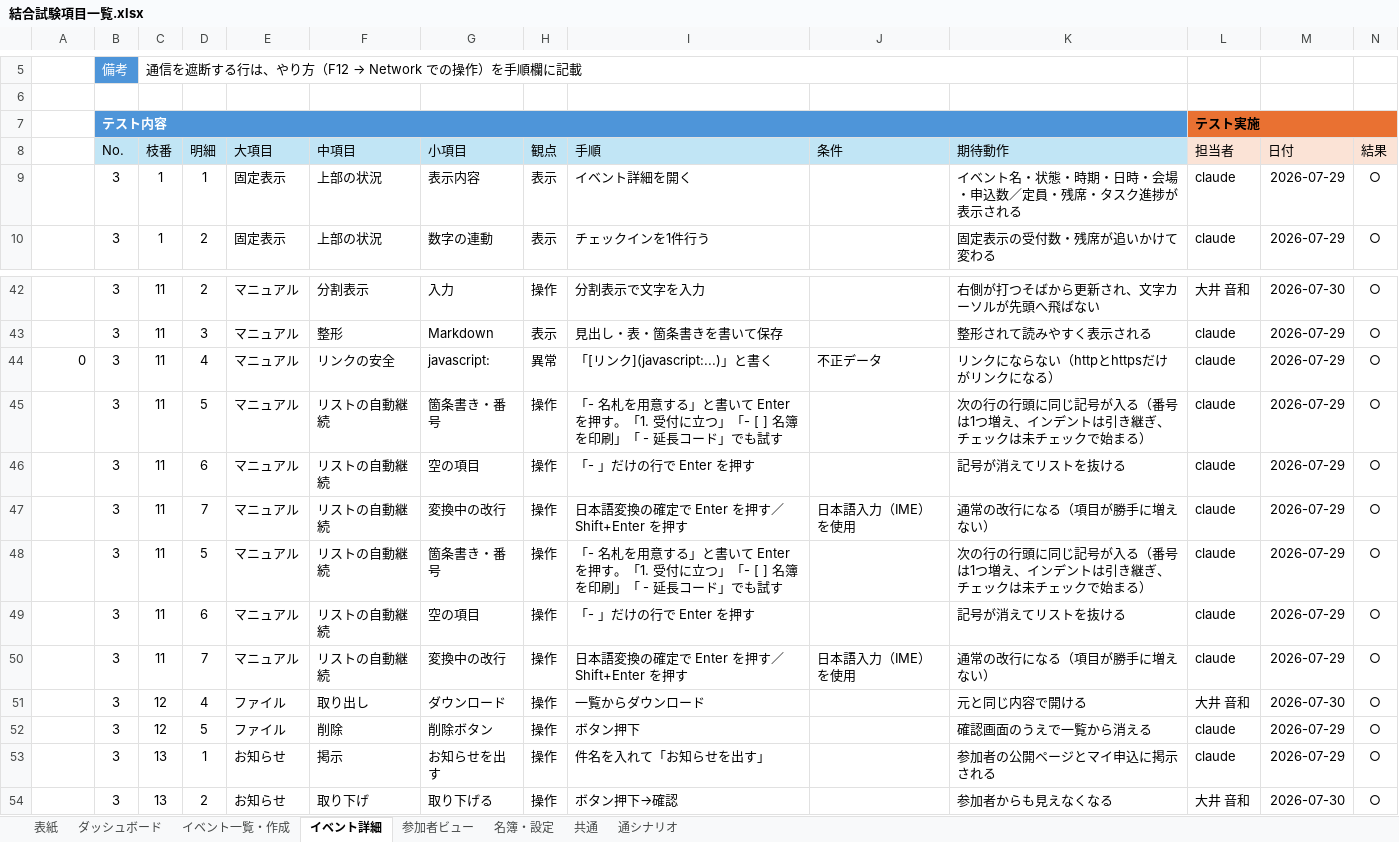
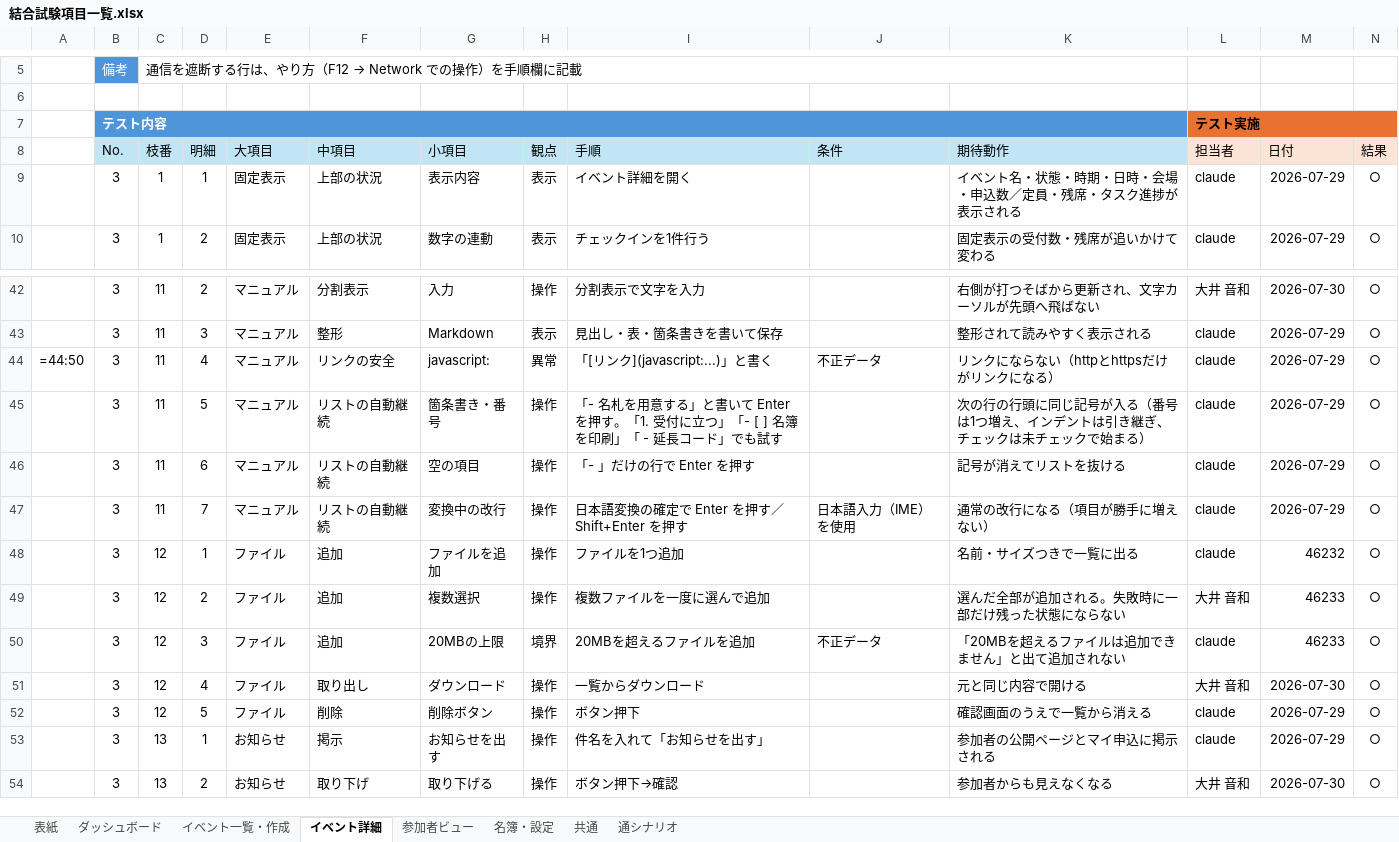
Before and after one commit to Neo-Oi/neo_event_tool, an Excel workbook: docs/結合試験項目一覧.xlsx, sheet イベント詳細, drawn as a sheet; only a part is shown, gaps mark what is left out; values as stored, in another font and other column widths than the file's, no borders; formulas without a stored value are shown as written; table styles not drawn; removed rows and columns are numbered as before the commit, all else as after; rows hold the shown columns only; the diff names each change by its address in the sheet, - before the commit and + after, or states it on an @@ line.

```diff
--- a/docs/結合試験項目一覧.xlsx (sheet イベント詳細)
+++ b/docs/結合試験項目一覧.xlsx (sheet イベント詳細)
-C7:K7 fill: #4E95D9
+C7:K7 fill: none
-A44: 0
+A44: =44:50
-row 48:  | 3 | 11 | 5 | マニュアル | リストの自動継続 | 箇条書き・番号 | 操作 | 「- 名札を用意する」と書いて Enter を押す。「1. 受付に立つ」「- [ ] 名簿を印刷」「 - 延長コード」でも試す |  | 次の行の行頭に同じ記号が入る（番号は1つ増え、インデントは引き継ぎ、チェックは未チェックで始まる） | claude | 2026-07-29 | ○
-row 49:  | 3 | 11 | 6 | マニュアル | リストの自動継続 | 空の項目 | 操作 | 「- 」だけの行で Enter を押す |  | 記号が消えてリストを抜ける | claude | 2026-07-29 | ○
-row 50:  | 3 | 11 | 7 | マニュアル | リストの自動継続 | 変換中の改行 | 操作 | 日本語変換の確定で Enter を押す／Shift+Enter を押す | 日本語入力（IME）を使用 | 通常の改行になる（項目が勝手に増えない） | claude | 2026-07-29 | ○
+row 48:  | 3 | 12 | 1 | ファイル | 追加 | ファイルを追加 | 操作 | ファイルを1つ追加 |  | 名前・サイズつきで一覧に出る | claude | 46232 | ○
+row 49:  | 3 | 12 | 2 | ファイル | 追加 | 複数選択 | 操作 | 複数ファイルを一度に選んで追加 |  | 選んだ全部が追加される。失敗時に一部だけ残った状態にならない | 大井 音和 | 46233 | ○
+row 50:  | 3 | 12 | 3 | ファイル | 追加 | 20MBの上限 | 境界 | 20MBを超えるファイルを追加 | 不正データ | 「20MBを超えるファイルは追加できません」と出て追加されない | claude | 46233 | ○
```
Also changed, not shown: sheet ダッシュボード, 12 other files.
